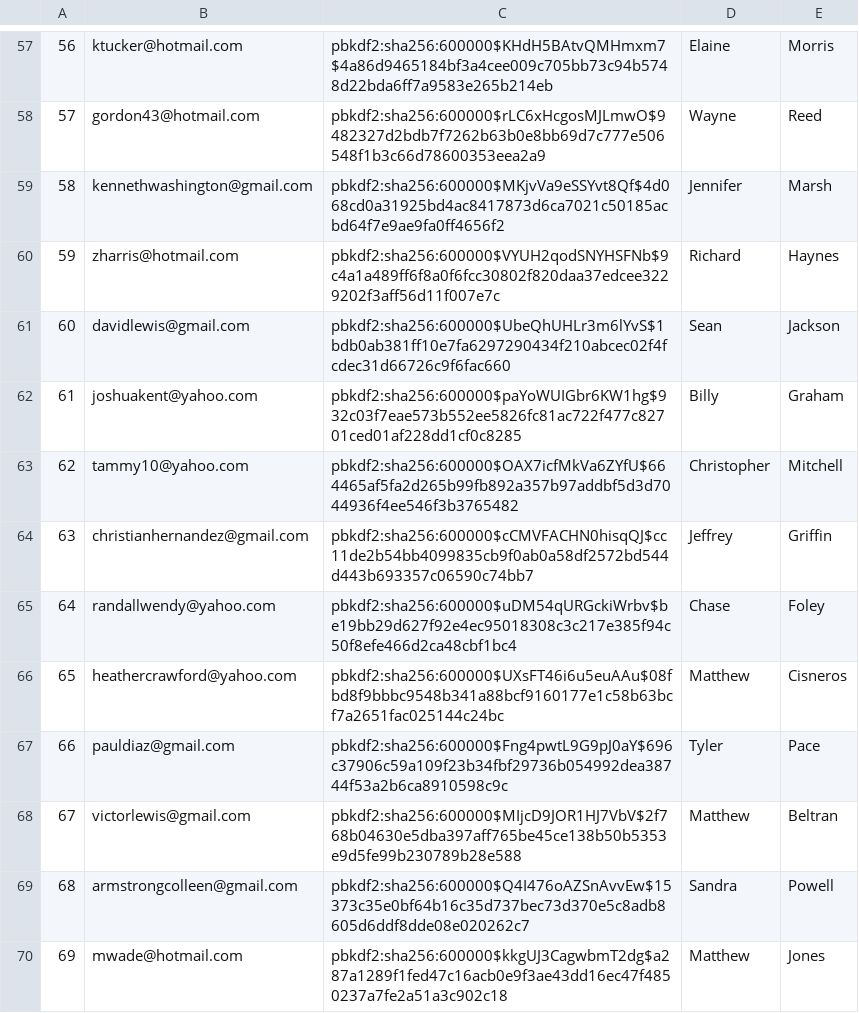
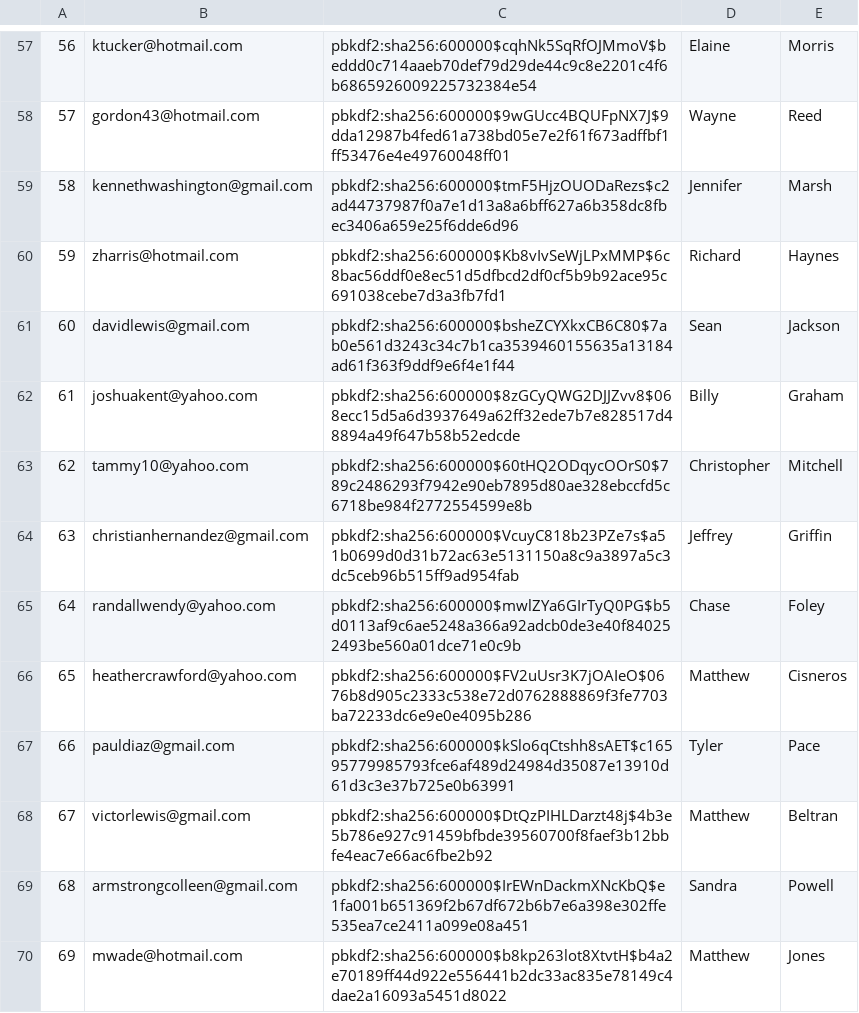
Before and after one commit to mijonathan314/Mini-Amazon, a CSV file: db/generated/Users.csv, drawn as a sheet; only a part is shown, gaps mark what is left out; the diff covers the shown part only.

```diff
--- a/db/generated/Users.csv
+++ b/db/generated/Users.csv
@@ -57,14 +57,14 @@
-"56","ktucker@hotmail.com","pbkdf2:sha256:600000$KHdH5BAtvQMHmxm7$4a86d9465184bf3a4cee009c705bb73c94b5748d22bda6ff7a9583e265b214eb","Elaine","Morris"
-"57","gordon43@hotmail.com","pbkdf2:sha256:600000$rLC6xHcgosMJLmwO$9482327d2bdb7f7262b63b0e8bb69d7c777e506548f1b3c66d78600353eea2a9","Wayne","Reed"
-"58","kennethwashington@gmail.com","pbkdf2:sha256:600000$MKjvVa9eSSYvt8Qf$4d068cd0a31925bd4ac8417873d6ca7021c50185acbd64f7e9ae9fa0ff4656f2","Jennifer","Marsh"
-"59","zharris@hotmail.com","pbkdf2:sha256:600000$VYUH2qodSNYHSFNb$9c4a1a489ff6f8a0f6fcc30802f820daa37edcee3229202f3aff56d11f007e7c","Richard","Haynes"
-"60","davidlewis@gmail.com","pbkdf2:sha256:600000$UbeQhUHLr3m6lYvS$1bdb0ab381ff10e7fa6297290434f210abcec02f4fcdec31d66726c9f6fac660","Sean","Jackson"
-"61","joshuakent@yahoo.com","pbkdf2:sha256:600000$paYoWUIGbr6KW1hg$932c03f7eae573b552ee5826fc81ac722f477c82701ced01af228dd1cf0c8285","Billy","Graham"
-"62","tammy10@yahoo.com","pbkdf2:sha256:600000$OAX7icfMkVa6ZYfU$664465af5fa2d265b99fb892a357b97addbf5d3d7044936f4ee546f3b3765482","Christopher","Mitchell"
-"63","christianhernandez@gmail.com","pbkdf2:sha256:600000$cCMVFACHN0hisqQJ$cc11de2b54bb4099835cb9f0ab0a58df2572bd544d443b693357c06590c74bb7","Jeffrey","Griffin"
-"64","randallwendy@yahoo.com","pbkdf2:sha256:600000$uDM54qURGckiWrbv$be19bb29d627f92e4ec95018308c3c217e385f94c50f8efe466d2ca48cbf1bc4","Chase","Foley"
-"65","heathercrawford@yahoo.com","pbkdf2:sha256:600000$UXsFT46i6u5euAAu$08fbd8f9bbbc9548b341a88bcf9160177e1c58b63bcf7a2651fac025144c24bc","Matthew","Cisneros"
-"66","pauldiaz@gmail.com","pbkdf2:sha256:600000$Fng4pwtL9G9pJ0aY$696c37906c59a109f23b34fbf29736b054992dea38744f53a2b6ca8910598c9c","Tyler","Pace"
-"67","victorlewis@gmail.com","pbkdf2:sha256:600000$MIjcD9JOR1HJ7VbV$2f768b04630e5dba397aff765be45ce138b50b5353e9d5fe99b230789b28e588","Matthew","Beltran"
-"68","armstrongcolleen@gmail.com","pbkdf2:sha256:600000$Q4I476oAZSnAvvEw$15373c35e0bf64b16c35d737bec73d370e5c8adb8605d6ddf8dde08e020262c7","Sandra","Powell"
-"69","mwade@hotmail.com","pbkdf2:sha256:600000$kkgUJ3CagwbmT2dg$a287a1289f1fed47c16acb0e9f3ae43dd16ec47f4850237a7fe2a51a3c902c18","Matthew","Jones"
+"56","ktucker@hotmail.com","pbkdf2:sha256:600000$cqhNk5SqRfOJMmoV$beddd0c714aaeb70def79d29de44c9c8e2201c4f6b6865926009225732384e54","Elaine","Morris"
+"57","gordon43@hotmail.com","pbkdf2:sha256:600000$9wGUcc4BQUFpNX7J$9dda12987b4fed61a738bd05e7e2f61f673adffbf1ff53476e4e49760048ff01","Wayne","Reed"
+"58","kennethwashington@gmail.com","pbkdf2:sha256:600000$tmF5HjzOUODaRezs$c2ad44737987f0a7e1d13a8a6bff627a6b358dc8fbec3406a659e25f6dde6d96","Jennifer","Marsh"
+"59","zharris@hotmail.com","pbkdf2:sha256:600000$Kb8vIvSeWjLPxMMP$6c8bac56ddf0e8ec51d5dfbcd2df0cf5b9b92ace95c691038cebe7d3a3fb7fd1","Richard","Haynes"
+"60","davidlewis@gmail.com","pbkdf2:sha256:600000$bsheZCYXkxCB6C80$7ab0e561d3243c34c7b1ca3539460155635a13184ad61f363f9ddf9e6f4e1f44","Sean","Jackson"
+"61","joshuakent@yahoo.com","pbkdf2:sha256:600000$8zGCyQWG2DJJZvv8$068ecc15d5a6d3937649a62ff32ede7b7e828517d48894a49f647b58b52edcde","Billy","Graham"
+"62","tammy10@yahoo.com","pbkdf2:sha256:600000$60tHQ2ODqycOOrS0$789c2486293f7942e90eb7895d80ae328ebccfd5c6718be984f2772554599e8b","Christopher","Mitchell"
+"63","christianhernandez@gmail.com","pbkdf2:sha256:600000$VcuyC818b23PZe7s$a51b0699d0d31b72ac63e5131150a8c9a3897a5c3dc5ceb96b515ff9ad954fab","Jeffrey","Griffin"
+"64","randallwendy@yahoo.com","pbkdf2:sha256:600000$mwlZYa6GIrTyQ0PG$b5d0113af9c6ae5248a366a92adcb0de3e40f840252493be560a01dce71e0c9b","Chase","Foley"
+"65","heathercrawford@yahoo.com","pbkdf2:sha256:600000$FV2uUsr3K7jOAIeO$0676b8d905c2333c538e72d0762888869f3fe7703ba72233dc6e9e0e4095b286","Matthew","Cisneros"
+"66","pauldiaz@gmail.com","pbkdf2:sha256:600000$kSlo6qCtshh8sAET$c16595779985793fce6af489d24984d35087e13910d61d3c3e37b725e0b63991","Tyler","Pace"
+"67","victorlewis@gmail.com","pbkdf2:sha256:600000$DtQzPIHLDarzt48j$4b3e5b786e927c91459bfbde39560700f8faef3b12bbfe4eac7e66ac6fbe2b92","Matthew","Beltran"
+"68","armstrongcolleen@gmail.com","pbkdf2:sha256:600000$IrEWnDackmXNcKbQ$e1fa001b651369f2b67df672b6b7e6a398e302ffe535ea7ce2411a099e08a451","Sandra","Powell"
+"69","mwade@hotmail.com","pbkdf2:sha256:600000$b8kp263lot8XtvtH$b4a2e70189ff44d922e556441b2dc33ac835e78149c4dae2a16093a5451d8022","Matthew","Jones"
```
Also changed, not shown: 86 edited cells elsewhere in this file, 3 other files.
